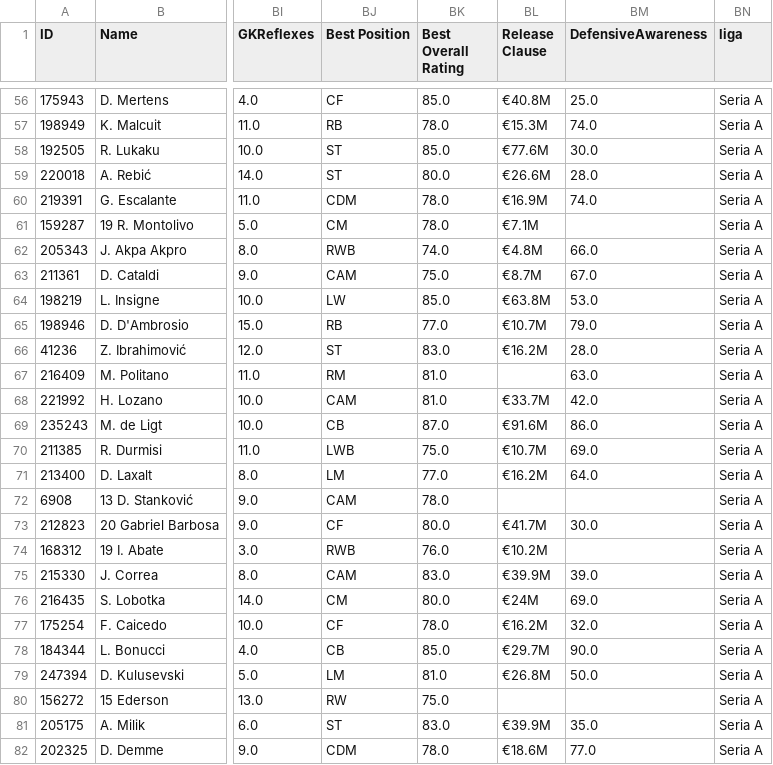
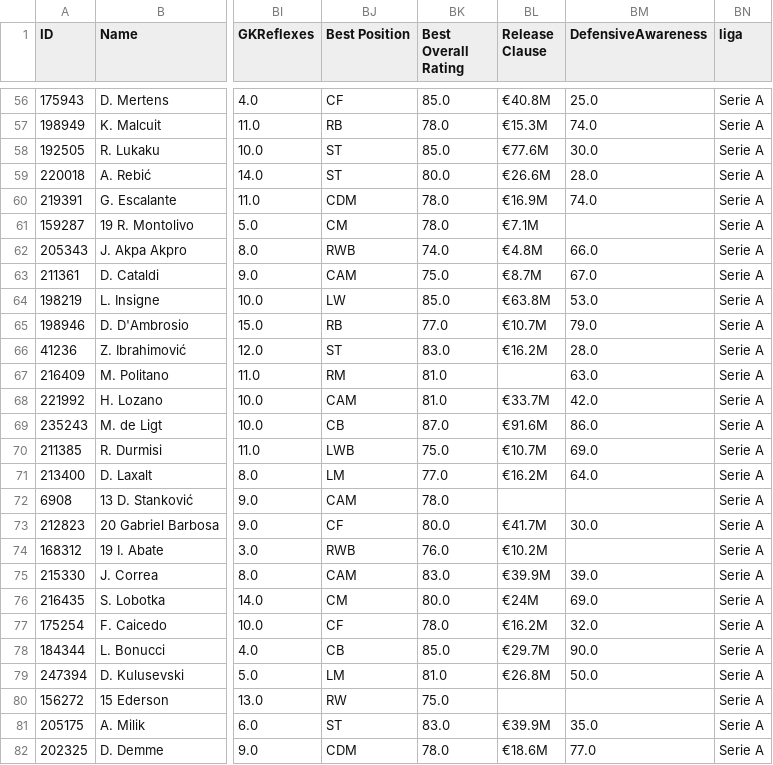
Before and after one commit to endikadiaz/visualizacion_fifa, a CSV file: serie.csv, drawn as a sheet; only a part is shown, gaps mark what is left out; the diff covers the shown part only; the diff names each change by its address in the sheet, - before the commit and + after, or states it on an @@ line.

```diff
--- a/serie.csv
+++ b/serie.csv
-BN56:BN82 (liga): Seria A
+BN56:BN82 (liga): Serie A
```
Also changed, not shown: 169 edited cells elsewhere in this file, total.csv.
